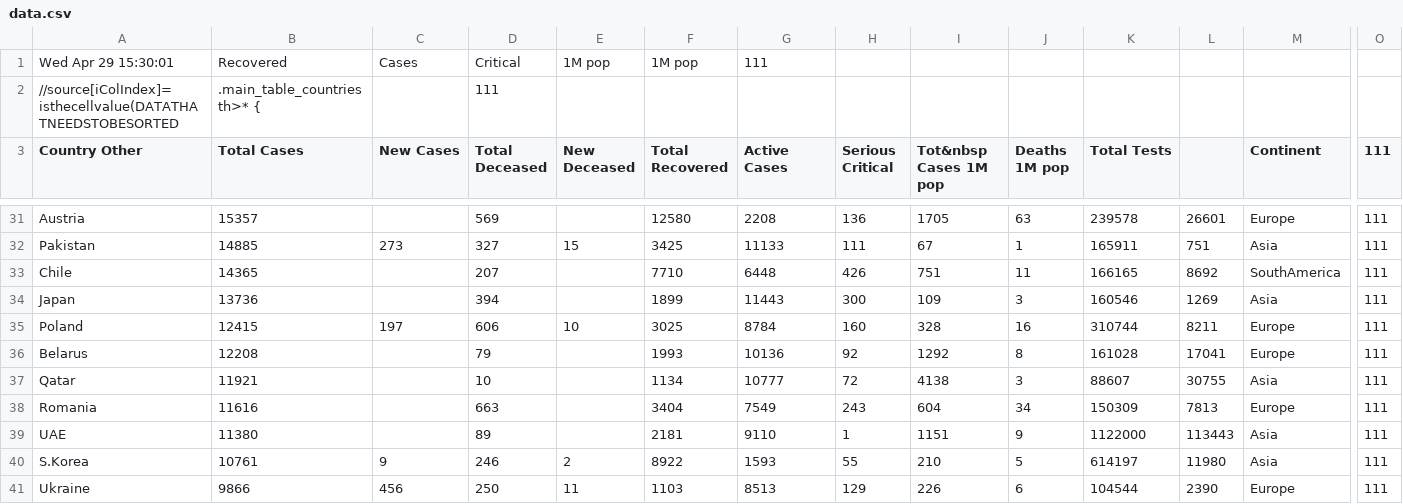
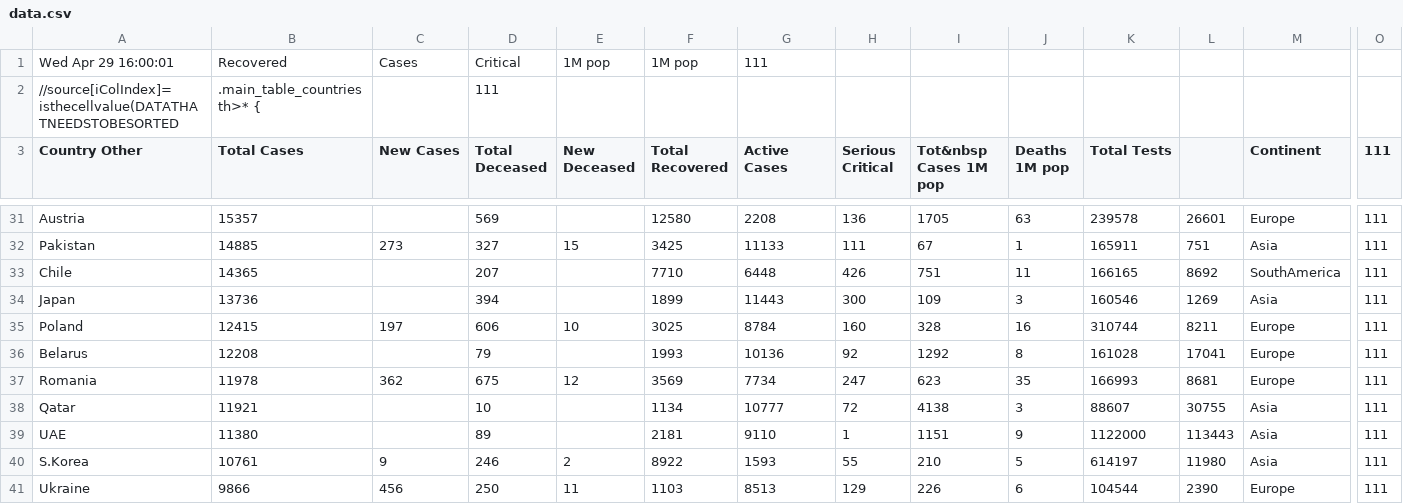
Before and after one commit to hemantaduwarah1/data, a CSV file: data.csv, drawn as a sheet; only a part is shown, gaps mark what is left out; removed rows and columns are numbered as before the commit, all else as after; rows hold the shown columns only; the diff covers the shown part only; the diff names each change by its address in the sheet, - before the commit and + after, or states it on an @@ line.

Commit message:
update

```diff
--- a/data.csv
+++ b/data.csv
-A1 (Country Other): Wed Apr 29 15:30:01
+A1 (Country Other): Wed Apr 29 16:00:01
+row 37: Romania | 11978 | 362 | 675 | 12 | 3569 | 7734 | 247 | 623 | 35 | 166993 | 8681 | Europe | 111
-row 38: Romania | 11616 |  | 663 |  | 3404 | 7549 | 243 | 604 | 34 | 150309 | 7813 | Europe | 111
```
Also changed, not shown: 25 edited cells elsewhere in this file.
